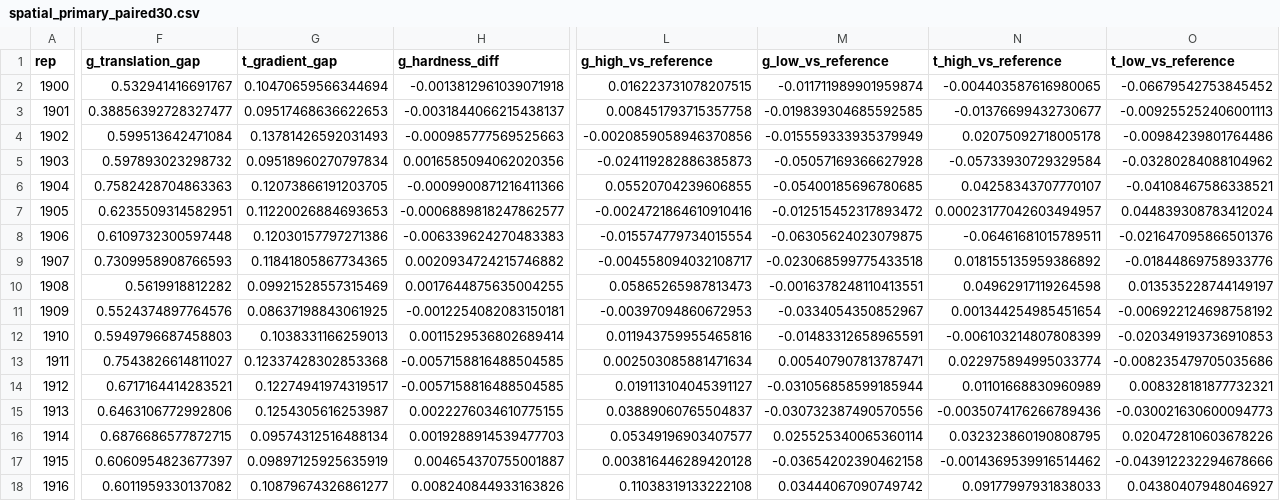
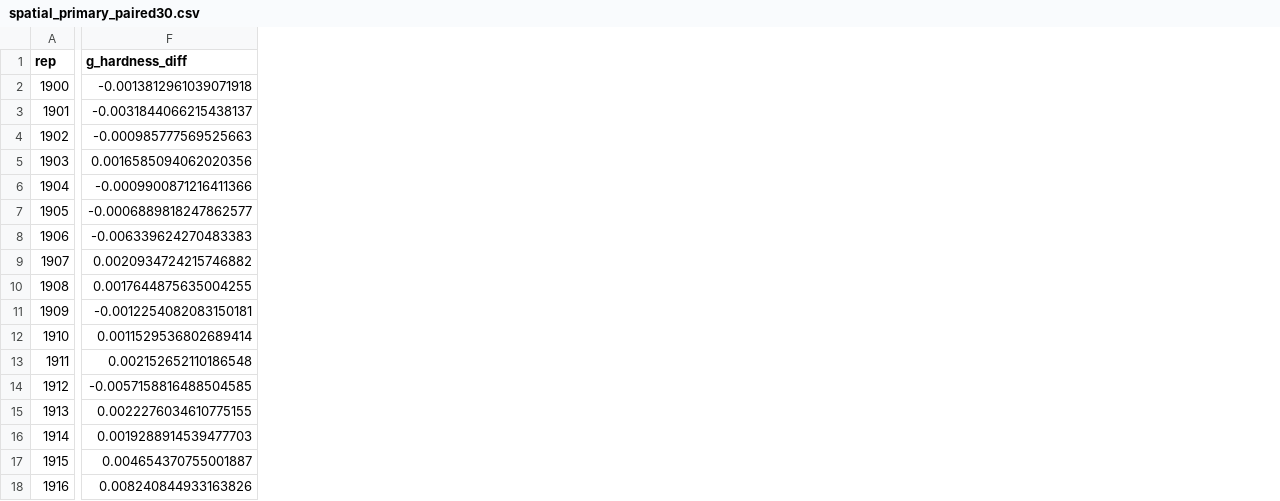
Before and after one commit to Unjuno/seed-guided-optimization, a CSV file: results/spatial_primary_paired30.csv, drawn as a sheet; only a part is shown, gaps mark what is left out; removed rows and columns are numbered as before the commit, all else as after; the diff names each change by its address in the sheet, - before the commit and + after, or states it on an @@ line.

Commit message:
Export exact primary columns from authoritative aggregate; correct draft transcription

```diff
--- a/results/spatial_primary_paired30.csv
+++ b/results/spatial_primary_paired30.csv
-column F (g_translation_gap), rows 2-18: 0.532941416691767 | 0.38856392728327477 | 0.599513642471084 | 0.597893023298732 | 0.7582428704863363 | 0.6235509314582951 | 0.6109732300597448 | 0.7309958908766593 | 0.5619918812282 | 0.5524374897764576 | 0.5949796687458803 | 0.7543826614811027 | 0.6717164414283521 | 0.6463106772992806 | 0.6876686577872715 | 0.6060954823677397 | 0.6011959330137082
-column G (t_gradient_gap), rows 2-18: 0.10470659566344694 | 0.09517468636622653 | 0.13781426592031493 | 0.09518960270797834 | 0.12073866191203705 | 0.11220026884693653 | 0.12030157797271386 | 0.11841805867734365 | 0.09921528557315469 | 0.08637198843061925 | 0.1038331166259013 | 0.12337428302853368 | 0.12274941974319517 | 0.1254305616253987 | 0.09574312516488134 | 0.09897125925635919 | 0.10879674326861277
-column L (g_high_vs_reference), rows 2-18: 0.016223731078207515 | 0.008451793715357758 | -0.0020859058946370856 | -0.024119282886385873 | 0.05520704239606855 | -0.0024721864610910416 | -0.015574779734015554 | -0.004558094032108717 | 0.05865265987813473 | -0.00397094860672953 | 0.011943759955465816 | 0.002503085881471634 | 0.019113104045391127 | 0.03889060765504837 | 0.05349196903407577 | 0.003816446289420128 | 0.11038319133222108
-column M (g_low_vs_reference), rows 2-18: -0.011711989901959874 | -0.019839304685592585 | -0.015559333935379949 | -0.05057169366627928 | -0.05400185696780685 | -0.012515452317893472 | -0.06305624023079875 | -0.023068599775433518 | -0.0016378248110413551 | -0.0334054350852967 | -0.01483312658965591 | 0.005407907813787471 | -0.031056858599185944 | -0.030732387490570556 | 0.025525340065360114 | -0.03654202390462158 | 0.03444067090749742
-column N (t_high_vs_reference), rows 2-18: -0.004403587616980065 | -0.01376699432730677 | 0.02075092718005178 | -0.05733930729329584 | 0.04258343707770107 | 0.00023177042603494957 | -0.06461681015789511 | 0.018155135959386892 | 0.04962917119264598 | 0.001344254985451654 | -0.006103214807808399 | 0.022975894995033774 | 0.01101668830960989 | -0.0035074176266789436 | 0.032323860190808795 | -0.0014369539916514462 | 0.09177997931838033
-column O (t_low_vs_reference), rows 2-18: -0.06679542753845452 | -0.009255252406001113 | -0.00984239801764486 | -0.03280284088104962 | -0.04108467586338521 | 0.044839308783412024 | -0.021647095866501376 | -0.01844869758933776 | 0.013535228744149197 | -0.006922124698758192 | -0.020349193736910853 | -0.008235479705035686 | 0.008328181877732321 | -0.030021630600094773 | 0.020472810603678226 | -0.043912232294678666 | 0.04380407948046927
-F13 (g_hardness_diff): -0.0057158816488504585
+F13 (g_hardness_diff): 0.002152652110186548
```
